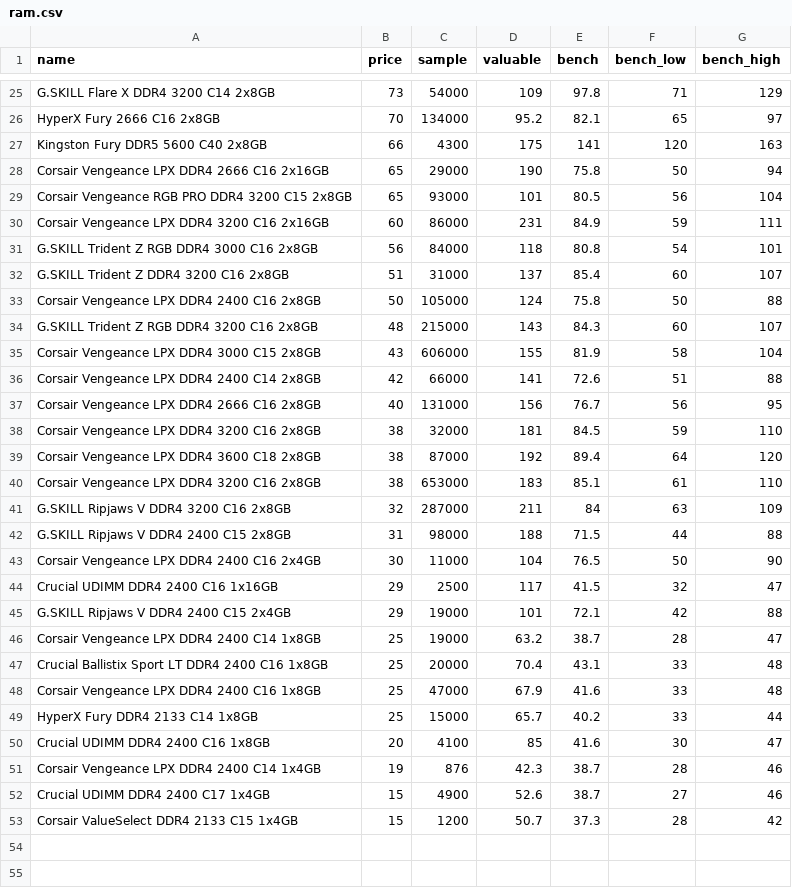
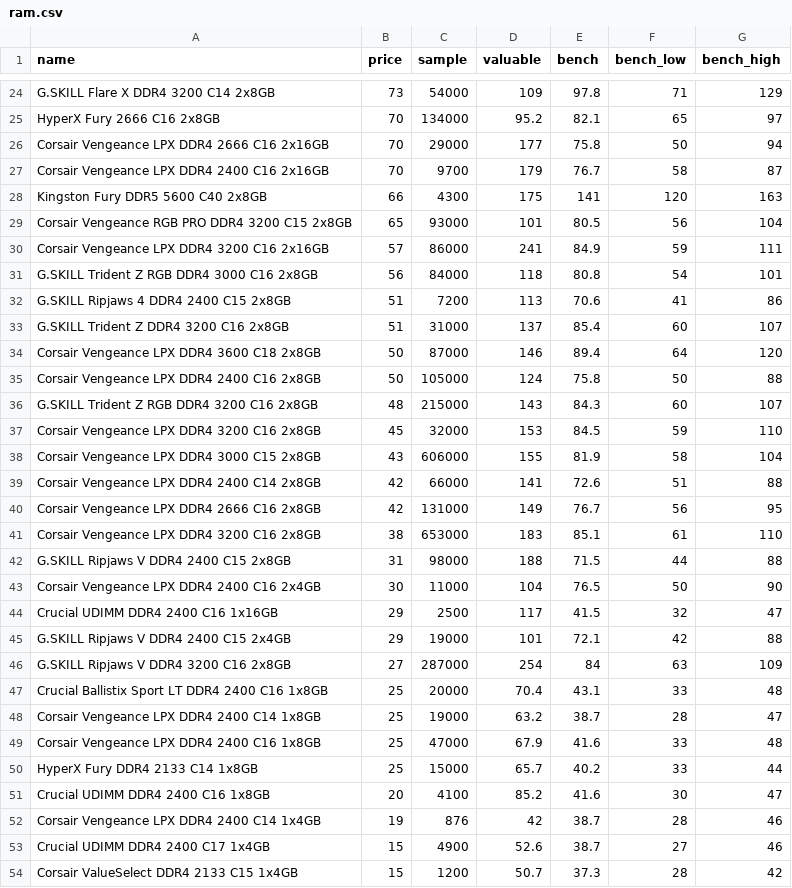
Before and after one commit to ShaokangJiang/CSE-203B-crapping, a CSV file: data/ram.csv, drawn as a sheet; only a part is shown, gaps mark what is left out; the diff covers the shown part only.

```diff
--- a/data/ram.csv
+++ b/data/ram.csv
@@ -26,17 +25,18 @@ G.SKILL Flare X DDR4 3200 C14 2x8GB,73,54000,109,97.8,71,129
 HyperX Fury 2666 C16 2x8GB,70,134000,95.2,82.1,65,97
+Corsair Vengeance LPX DDR4 2666 C16 2x16GB,70,29000,177,75.8,50,94
+Corsair Vengeance LPX DDR4 2400 C16 2x16GB,70,9700,179,76.7,58,87
 Kingston Fury DDR5 5600 C40 2x8GB,66,4300,175,141,120,163
-Corsair Vengeance LPX DDR4 2666 C16 2x16GB,65,29000,190,75.8,50,94
 Corsair Vengeance RGB PRO DDR4 3200 C15 2x8GB,65,93000,101,80.5,56,104
-Corsair Vengeance LPX DDR4 3200 C16 2x16GB,60,86000,231,84.9,59,111
+Corsair Vengeance LPX DDR4 3200 C16 2x16GB,57,86000,241,84.9,59,111
 G.SKILL Trident Z RGB DDR4 3000 C16 2x8GB,56,84000,118,80.8,54,101
+G.SKILL Ripjaws 4 DDR4 2400 C15 2x8GB,51,7200,113,70.6,41,86
 G.SKILL Trident Z DDR4 3200 C16 2x8GB,51,31000,137,85.4,60,107
+Corsair Vengeance LPX DDR4 3600 C18 2x8GB,50,87000,146,89.4,64,120
 Corsair Vengeance LPX DDR4 2400 C16 2x8GB,50,105000,124,75.8,50,88
 G.SKILL Trident Z RGB DDR4 3200 C16 2x8GB,48,215000,143,84.3,60,107
+Corsair Vengeance LPX DDR4 3200 C16 2x8GB,45,32000,153,84.5,59,110
 Corsair Vengeance LPX DDR4 3000 C15 2x8GB,43,606000,155,81.9,58,104
 Corsair Vengeance LPX DDR4 2400 C14 2x8GB,42,66000,141,72.6,51,88
-Corsair Vengeance LPX DDR4 2666 C16 2x8GB,40,131000,156,76.7,56,95
-Corsair Vengeance LPX DDR4 3200 C16 2x8GB,38,32000,181,84.5,59,110
-Corsair Vengeance LPX DDR4 3600 C18 2x8GB,38,87000,192,89.4,64,120
+Corsair Vengeance LPX DDR4 2666 C16 2x8GB,42,131000,149,76.7,56,95
 Corsair Vengeance LPX DDR4 3200 C16 2x8GB,38,653000,183,85.1,61,110
-G.SKILL Ripjaws V DDR4 3200 C16 2x8GB,32,287000,211,84,63,109
 G.SKILL Ripjaws V DDR4 2400 C15 2x8GB,31,98000,188,71.5,44,88
@@ -45,8 +45,9 @@ Crucial UDIMM DDR4 2400 C16 1x16GB,29,2500,117,41.5,32,47
 G.SKILL Ripjaws V DDR4 2400 C15 2x4GB,29,19000,101,72.1,42,88
+G.SKILL Ripjaws V DDR4 3200 C16 2x8GB,27,287000,254,84,63,109
+Crucial Ballistix Sport LT DDR4 2400 C16 1x8GB,25,20000,70.4,43.1,33,48
 Corsair Vengeance LPX DDR4 2400 C14 1x8GB,25,19000,63.2,38.7,28,47
-Crucial Ballistix Sport LT DDR4 2400 C16 1x8GB,25,20000,70.4,43.1,33,48
 Corsair Vengeance LPX DDR4 2400 C16 1x8GB,25,47000,67.9,41.6,33,48
 HyperX Fury DDR4 2133 C14 1x8GB,25,15000,65.7,40.2,33,44
-Crucial UDIMM DDR4 2400 C16 1x8GB,20,4100,85,41.6,30,47
-Corsair Vengeance LPX DDR4 2400 C14 1x4GB,19,876,42.3,38.7,28,46
+Crucial UDIMM DDR4 2400 C16 1x8GB,20,4100,85.2,41.6,30,47
+Corsair Vengeance LPX DDR4 2400 C14 1x4GB,19,876,42,38.7,28,46
 Crucial UDIMM DDR4 2400 C17 1x4GB,15,4900,52.6,38.7,27,46
```
Also changed, not shown: 6 added rows, 7 removed rows and 3 edited cells elsewhere in this file, data/cpu.csv, data/gpu.csv, 2 other files.
